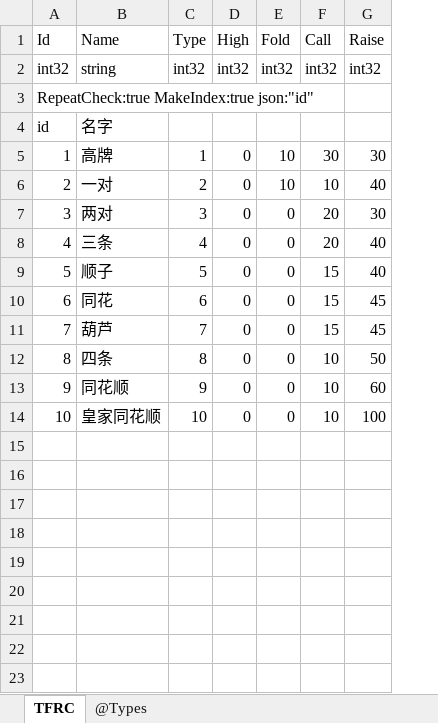
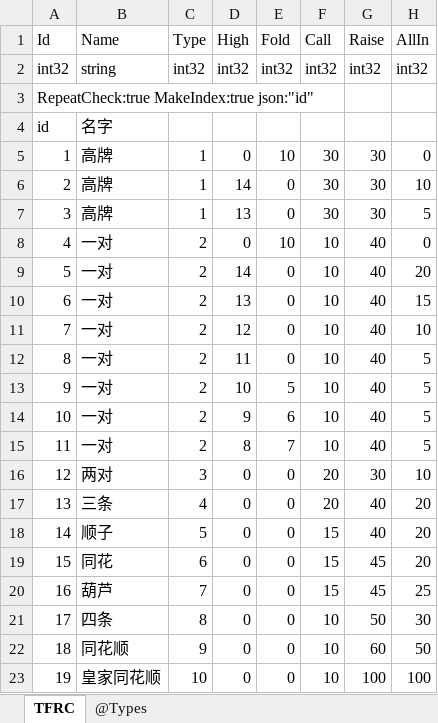
Before and after one commit to gaozhengshuang/texaspoker, an Excel workbook: docs/excel/TFRC.xlsx, sheet TFRC, drawn as a sheet; values as stored, in another font and other column widths than the file's, no borders; addresses are those after the commit; the diff names each change by its address in the sheet, - before the commit and + after, or states it on an @@ line.

Commit message:
表格

```diff
--- a/docs/excel/TFRC.xlsx (sheet TFRC)
+++ b/docs/excel/TFRC.xlsx (sheet TFRC)
+column H (AllIn), rows 2-5: int32 |  |  | 0; row 8: 0; rows 16-23: 10 | 20 | 20 | 20 | 25 | 30 | 50 | 100
+row 6: 2 | 高牌 | 1 | 14 | 0 | 30 | 30 | 10
+row 7: 3 | 高牌 | 1 | 13 | 0 | 30 | 30 | 5
@@ column A (Id) renumbered from row 8 down @@
+row 9: 5 | 一对 | 2 | 14 | 0 | 10 | 40 | 20
+row 10: 6 | 一对 | 2 | 13 | 0 | 10 | 40 | 15
+row 11: 7 | 一对 | 2 | 12 | 0 | 10 | 40 | 10
+row 12: 8 | 一对 | 2 | 11 | 0 | 10 | 40 | 5
+row 13: 9 | 一对 | 2 | 10 | 5 | 10 | 40 | 5
+row 14: 10 | 一对 | 2 | 9 | 6 | 10 | 40 | 5
+row 15: 11 | 一对 | 2 | 8 | 7 | 10 | 40 | 5
```
